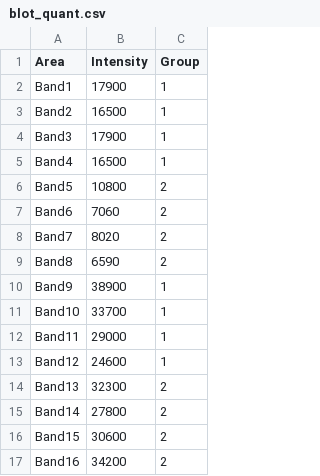
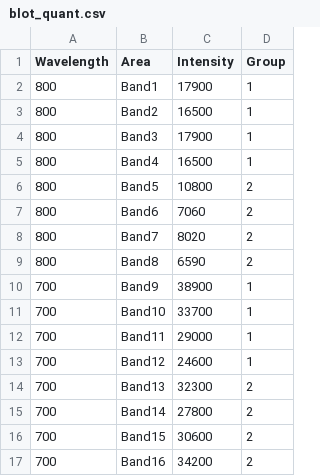
Before and after one commit to toryn13/Rexamples, a CSV file: blot_quant.csv, drawn as a sheet; the diff names each change by its address in the sheet, - before the commit and + after, or states it on an @@ line.

Commit message:
Add files via upload

```diff
--- a/blot_quant.csv
+++ b/blot_quant.csv
+column A (Wavelength), rows 2-17: 800 | 800 | 800 | 800 | 800 | 800 | 800 | 800 | 700 | 700 | 700 | 700 | 700 | 700 | 700 | 700
```
